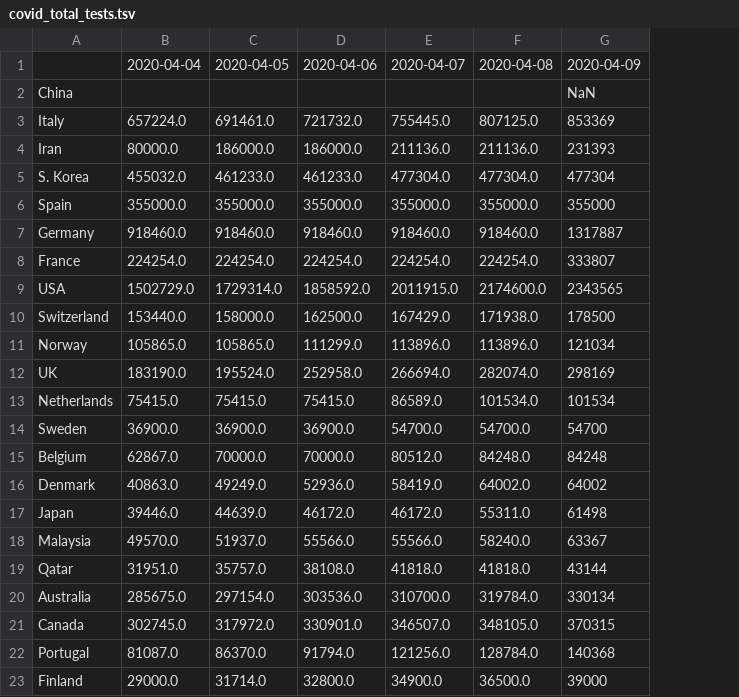
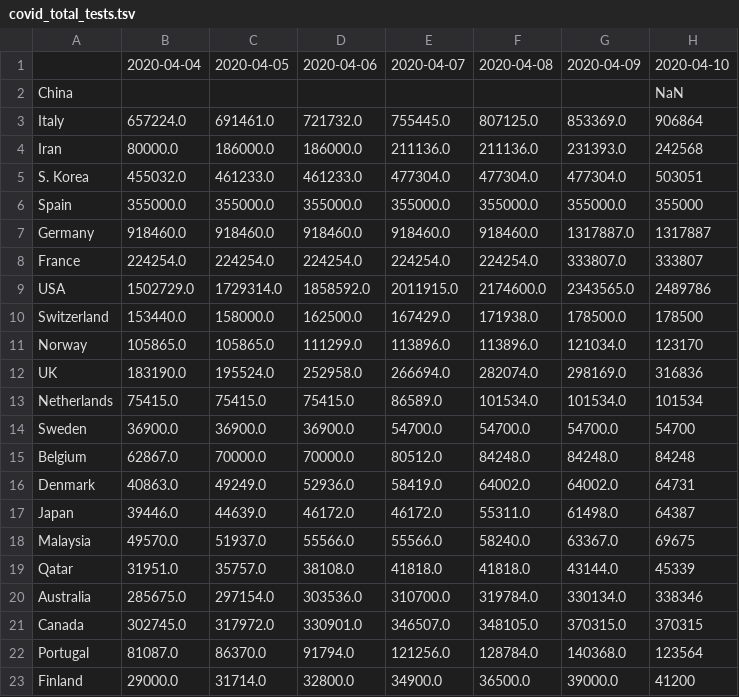
Before and after one commit to alussana/covidbot, a TSV file: covid_total_tests.tsv, drawn as a sheet; addresses are those after the commit; the diff names each change by its address in the sheet, - before the commit and + after, or states it on an @@ line.

```diff
--- a/covid_total_tests.tsv
+++ b/covid_total_tests.tsv
+column G, rows 1-23: 2020-04-09 |  | 853369.0 | 231393.0 | 477304.0 | 355000.0 | 1317887.0 | 333807.0 | 2343565.0 | 178500.0 | 121034.0 | 298169.0 | 101534.0 | 54700.0 | 84248.0 | 64002.0 | 61498.0 | 63367.0 | 43144.0 | 330134.0 | 370315.0 | 140368.0 | 39000.0
-H1: 2020-04-09
+H1: 2020-04-10
-H3: 853369
+H3: 906864
-H4: 231393
+H4: 242568
-H5: 477304
+H5: 503051
-H9: 2343565
+H9: 2489786
-H11: 121034
+H11: 123170
-H12: 298169
+H12: 316836
-H16: 64002
+H16: 64731
-H17: 61498
+H17: 64387
-H18: 63367
+H18: 69675
-H19: 43144
+H19: 45339
-H20: 330134
+H20: 338346
-H22: 140368
+H22: 123564
-H23: 39000
+H23: 41200
```
Also changed, not shown: covid_cases_1M_pop.tsv, covid_death_rate.tsv, 14 other files.
